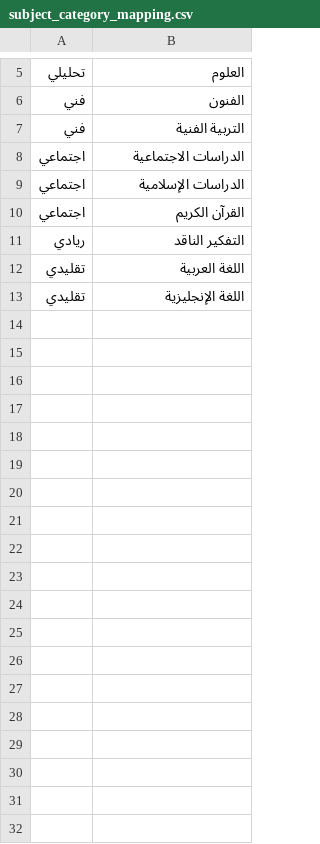
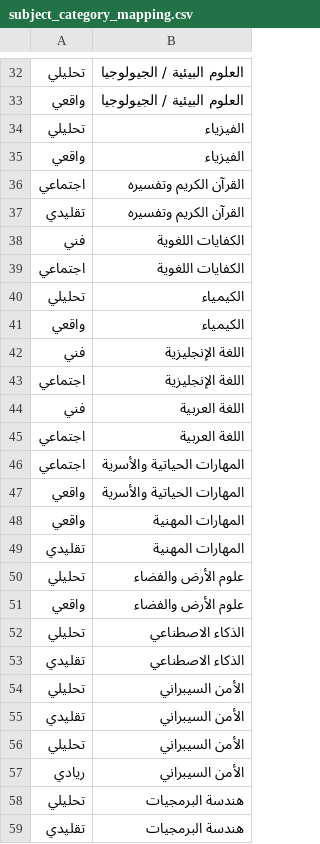
Before and after one commit to MohM14/MySelfCareer, a CSV file: subject_category_mapping.csv, drawn as a sheet; only a part is shown, gaps mark what is left out; the diff covers the shown part only.

```diff
--- a/subject_category_mapping.csv
+++ b/subject_category_mapping.csv
@@ -5,9 +32,28 @@
-تحليلي,العلوم
-فني,الفنون
-فني,التربية الفنية
-اجتماعي,الدراسات الاجتماعية
-اجتماعي,الدراسات الإسلامية
-اجتماعي,القرآن الكريم
-ريادي,التفكير الناقد
-تقليدي,اللغة العربية
-تقليدي,اللغة الإنجليزية
+تحليلي,العلوم البيئية / الجيولوجيا
+واقعي,العلوم البيئية / الجيولوجيا
+تحليلي,الفيزياء
+واقعي,الفيزياء
+اجتماعي,القرآن الكريم وتفسيره
+تقليدي,القرآن الكريم وتفسيره
+فني,الكفايات اللغوية
+اجتماعي,الكفايات اللغوية
+تحليلي,الكيمياء
+واقعي,الكيمياء
+فني,اللغة الإنجليزية
+اجتماعي,اللغة الإنجليزية
+فني,اللغة العربية
+اجتماعي,اللغة العربية
+اجتماعي,المهارات الحياتية والأسرية
+واقعي,المهارات الحياتية والأسرية
+واقعي,المهارات المهنية
+تقليدي,المهارات المهنية
+تحليلي,علوم الأرض والفضاء
+واقعي,علوم الأرض والفضاء
+تحليلي,الذكاء الاصطناعي
+تقليدي,الذكاء الاصطناعي
+تحليلي,الأمن السيبراني
+تقليدي,الأمن السيبراني
+تحليلي,الأمن السيبراني
+ريادي,الأمن السيبراني
+تحليلي,هندسة البرمجيات
+تقليدي,هندسة البرمجيات
```
Also changed, not shown: 27 added rows and 2 edited cells elsewhere in this file.
